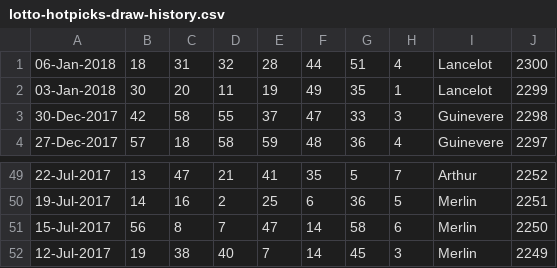
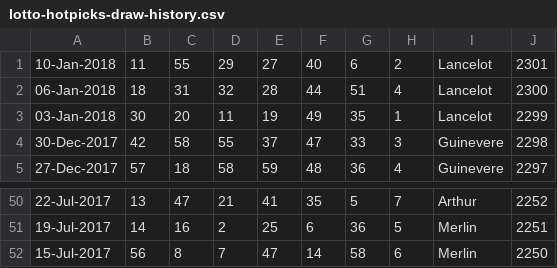
Before and after one commit to pastorcmentarny/DomJavaKB, a CSV file: src/main/resources/lotto/lotto-hotpicks-draw-history.csv, drawn as a sheet; only a part is shown, gaps mark what is left out; removed rows and columns are numbered as before the commit, all else as after; the diff names each change by its address in the sheet, - before the commit and + after, or states it on an @@ line.

```diff
--- a/src/main/resources/lotto/lotto-hotpicks-draw-history.csv
+++ b/src/main/resources/lotto/lotto-hotpicks-draw-history.csv
+row 1: 10-Jan-2018 | 11 | 55 | 29 | 27 | 40 | 6 | 2 | Lancelot | 2301
-row 52: 12-Jul-2017 | 19 | 38 | 40 | 7 | 14 | 45 | 3 | Merlin | 2249
```
Also changed, not shown: src/main/resources/lotto/lotto-hotpicks-draw-history-all.csv.
